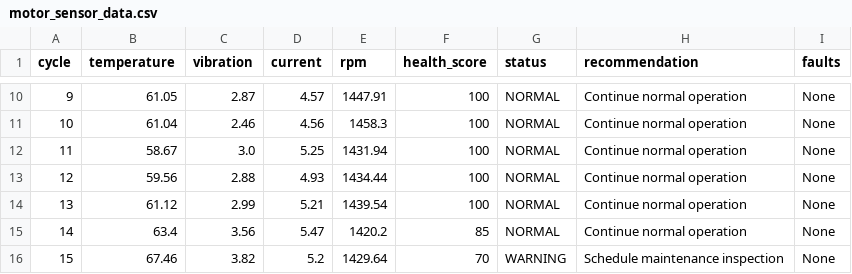
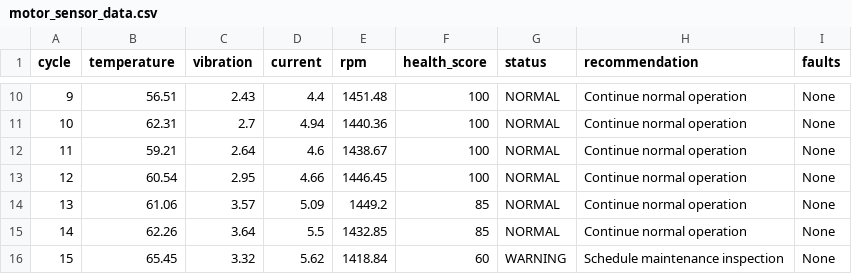
Before and after one commit to davanaachar-debug/Predictive-Maintenance-Simulator, a CSV file: data/motor_sensor_data.csv, drawn as a sheet; only a part is shown, gaps mark what is left out; the diff covers the shown part only.

```diff
--- a/data/motor_sensor_data.csv
+++ b/data/motor_sensor_data.csv
@@ -10,7 +10,7 @@ cycle,temperature,vibration,current,rpm,health_score,status,recommendation,fault
-9,61.05,2.87,4.57,1447.91,100,NORMAL,Continue normal operation,None
-10,61.04,2.46,4.56,1458.3,100,NORMAL,Continue normal operation,None
-11,58.67,3.0,5.25,1431.94,100,NORMAL,Continue normal operation,None
-12,59.56,2.88,4.93,1434.44,100,NORMAL,Continue normal operation,None
-13,61.12,2.99,5.21,1439.54,100,NORMAL,Continue normal operation,None
-14,63.4,3.56,5.47,1420.2,85,NORMAL,Continue normal operation,None
-15,67.46,3.82,5.2,1429.64,70,WARNING,Schedule maintenance inspection,None
+9,56.51,2.43,4.4,1451.48,100,NORMAL,Continue normal operation,None
+10,62.31,2.7,4.94,1440.36,100,NORMAL,Continue normal operation,None
+11,59.21,2.64,4.6,1438.67,100,NORMAL,Continue normal operation,None
+12,60.54,2.95,4.66,1446.45,100,NORMAL,Continue normal operation,None
+13,61.06,3.57,5.09,1449.2,85,NORMAL,Continue normal operation,None
+14,62.26,3.64,5.5,1432.85,85,NORMAL,Continue normal operation,None
+15,65.45,3.32,5.62,1418.84,60,WARNING,Schedule maintenance inspection,None
```
Also changed, not shown: 115 edited cells elsewhere in this file, 1 other file.
